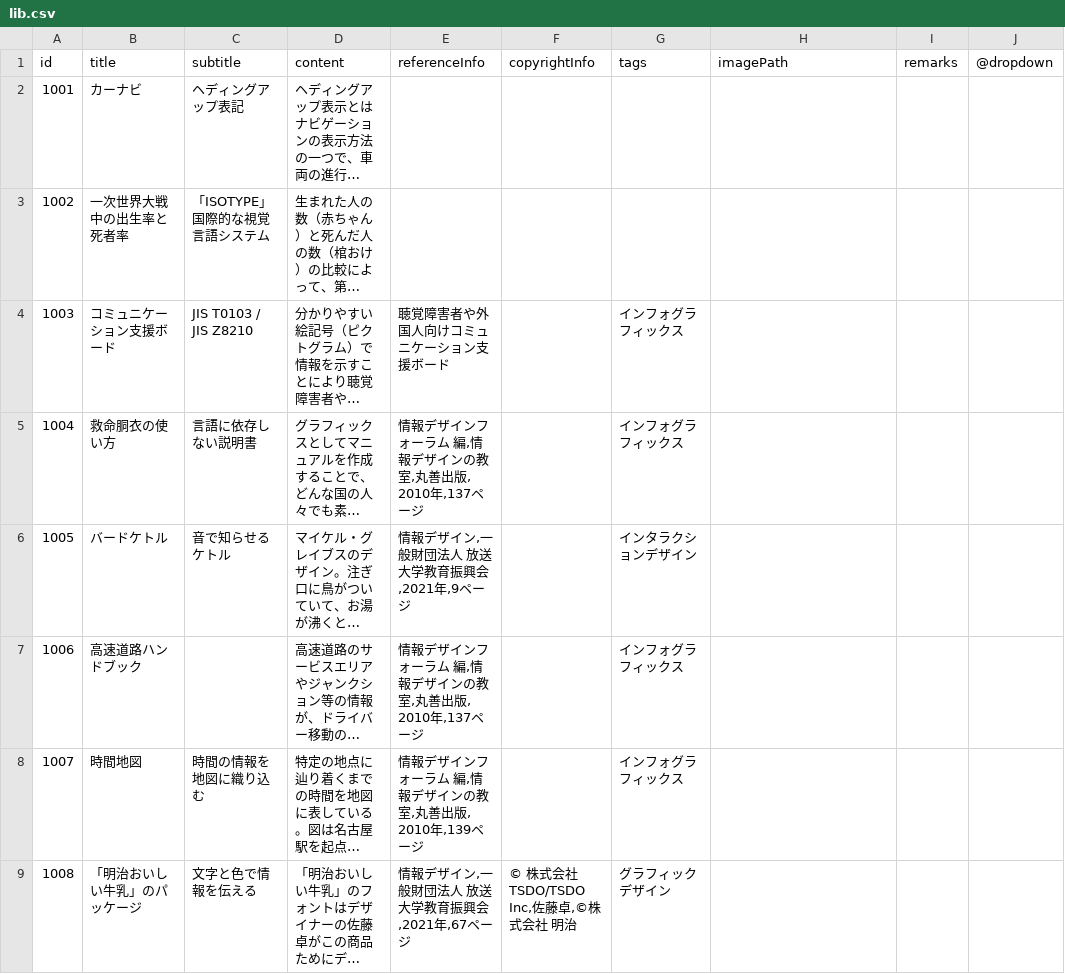
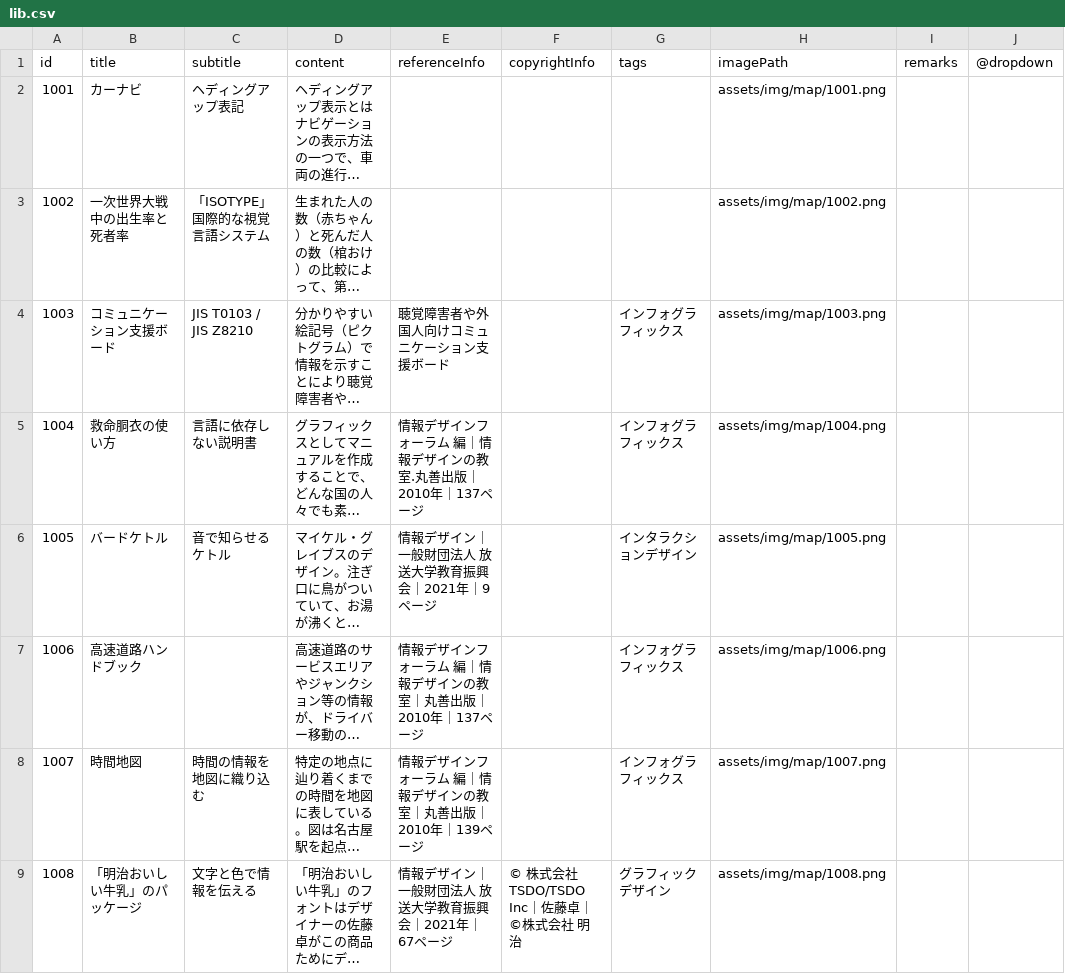
Before and after one commit to mi2ozzz/idd_ST4MP, a CSV file: source/assets/lib.csv, drawn as a sheet; only a part is shown; long unchanged cells end in …; the diff covers the shown part only; the diff names each change by its address in the sheet, - before the commit and + after, or states it on an @@ line.

Commit message:
Added responsive CSS design and corrected CSV data content in lib.

```diff
--- a/source/assets/lib.csv
+++ b/source/assets/lib.csv
-H2 (imagePath): (empty)
+H2 (imagePath): assets/img/map/1001.png
-H3 (imagePath): (empty)
+H3 (imagePath): assets/img/map/1002.png
-H4 (imagePath): (empty)
+H4 (imagePath): assets/img/map/1003.png
-E5 (referenceInfo): 情報デザインフォーラム 編,情報デザインの教室,丸善出版, 2010年,137ページ
+E5 (referenceInfo): 情報デザインフォーラム 編｜情報デザインの教室.丸善出版｜2010年｜137ページ
-H5 (imagePath): (empty)
+H5 (imagePath): assets/img/map/1004.png
-E6 (referenceInfo): 情報デザイン,一般財団法人 放送大学教育振興会,2021年,9ページ
+E6 (referenceInfo): 情報デザイン｜一般財団法人 放送大学教育振興会｜2021年｜9ページ
-H6 (imagePath): (empty)
+H6 (imagePath): assets/img/map/1005.png
-E7 (referenceInfo): 情報デザインフォーラム 編,情報デザインの教室,丸善出版, 2010年,137ページ
+E7 (referenceInfo): 情報デザインフォーラム 編｜情報デザインの教室｜丸善出版｜ 2010年｜137ページ
-H7 (imagePath): (empty)
+H7 (imagePath): assets/img/map/1006.png
-E8 (referenceInfo): 情報デザインフォーラム 編,情報デザインの教室,丸善出版, 2010年,139ページ
+E8 (referenceInfo): 情報デザインフォーラム 編｜情報デザインの教室｜丸善出版｜ 2010年｜139ページ
-H8 (imagePath): (empty)
+H8 (imagePath): assets/img/map/1007.png
-E9 (referenceInfo): 情報デザイン,一般財団法人 放送大学教育振興会,2021年,67ページ
+E9 (referenceInfo): 情報デザイン｜一般財団法人 放送大学教育振興会｜2021年｜67ページ
-F9 (copyrightInfo): © 株式会社TSDO/TSDO Inc,佐藤卓,©株式会社 明治
+F9 (copyrightInfo): © 株式会社TSDO/TSDO Inc｜佐藤卓｜©株式会社 明治
-H9 (imagePath): (empty)
+H9 (imagePath): assets/img/map/1008.png
```
Also changed, not shown: 41 edited cells elsewhere in this file, 7 other files.
